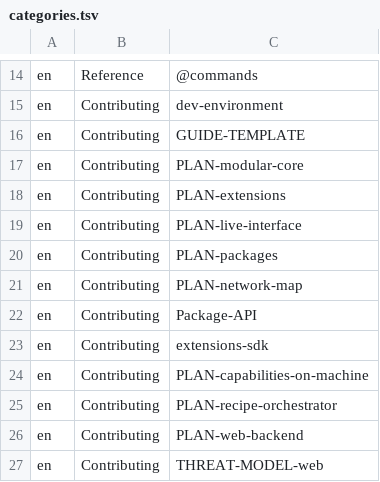
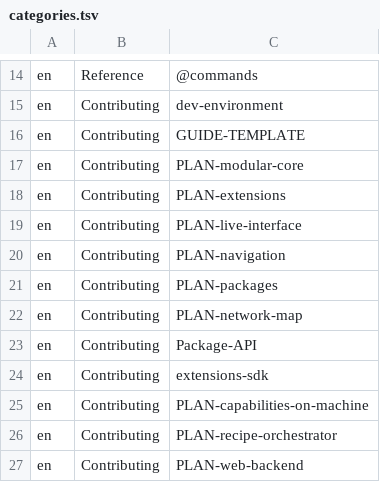
Before and after one commit to hobnix/core, a TSV file: docs/categories.tsv, drawn as a sheet; only a part is shown, gaps mark what is left out; the shorter side is filled out with more unchanged rows.

Commit message:
docs: list PLAN-navigation in the docs index and categories
The docs test needs every file of docs/ in categories.tsv and docs/README.md; the file was on 0.11 without either entry.

Signed-off-by: Wolfgang Schuchter <wolfgang@schuchter.dev>

```diff
--- a/docs/categories.tsv
+++ b/docs/categories.tsv
@@ -19,2 +19,3 @@ en	Contributing	PLAN-extensions
 en	Contributing	PLAN-live-interface
+en	Contributing	PLAN-navigation
 en	Contributing	PLAN-packages
```
Also changed, not shown: 2 other files.
